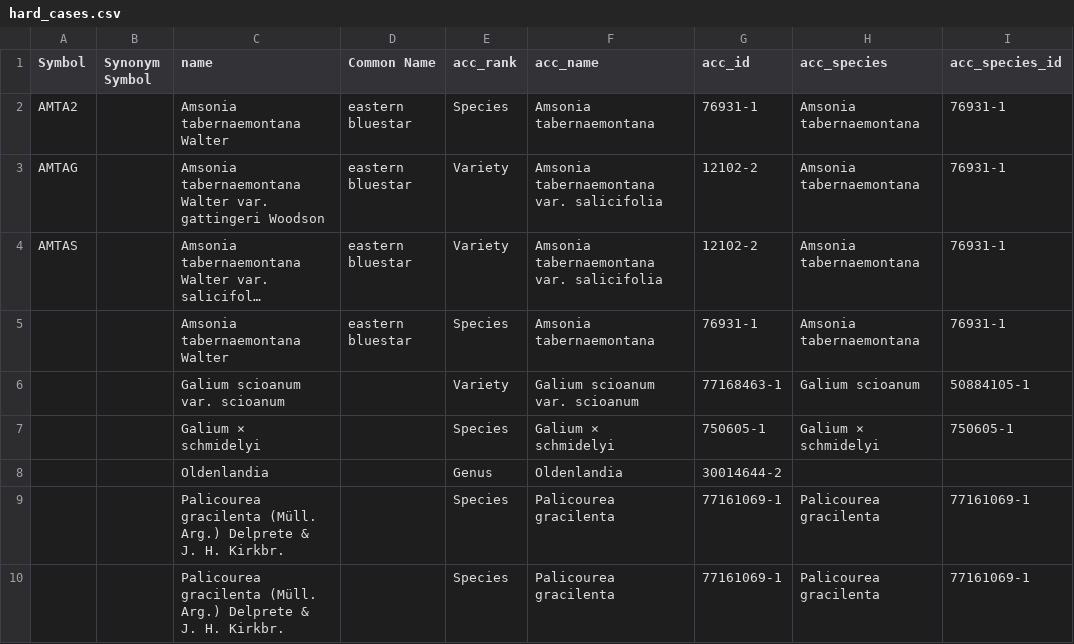
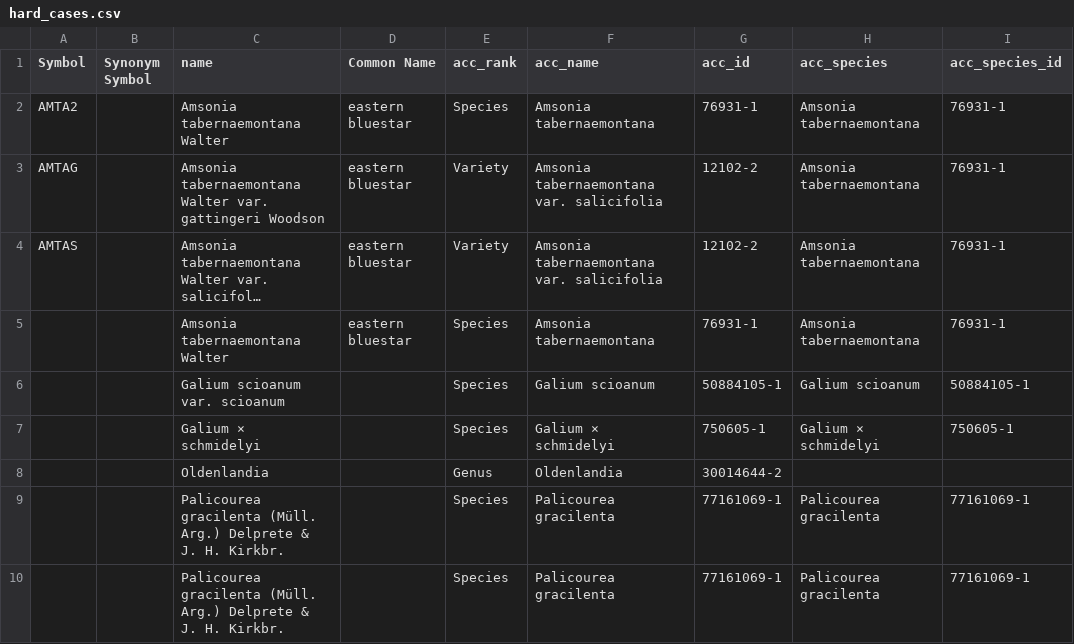
Before and after one commit to alrichardbollans/wcvpy, a CSV file: automatchnames/unit_tests/test_inputs/hard_cases.csv, drawn as a sheet; long unchanged cells end in …; the diff names each change by its address in the sheet, - before the commit and + after, or states it on an @@ line.

```diff
--- a/automatchnames/unit_tests/test_inputs/hard_cases.csv
+++ b/automatchnames/unit_tests/test_inputs/hard_cases.csv
-E6 (acc_rank): Variety
+E6 (acc_rank): Species
-F6 (acc_name): Galium scioanum var. scioanum
+F6 (acc_name): Galium scioanum
-G6 (acc_id): 77168463-1
+G6 (acc_id): 50884105-1
```
Also changed, not shown: automatchnames/unit_tests/test_inputs/genera_list.csv, automatchnames/unit_tests/test_inputs/our_data_test.csv, 8 other files.
